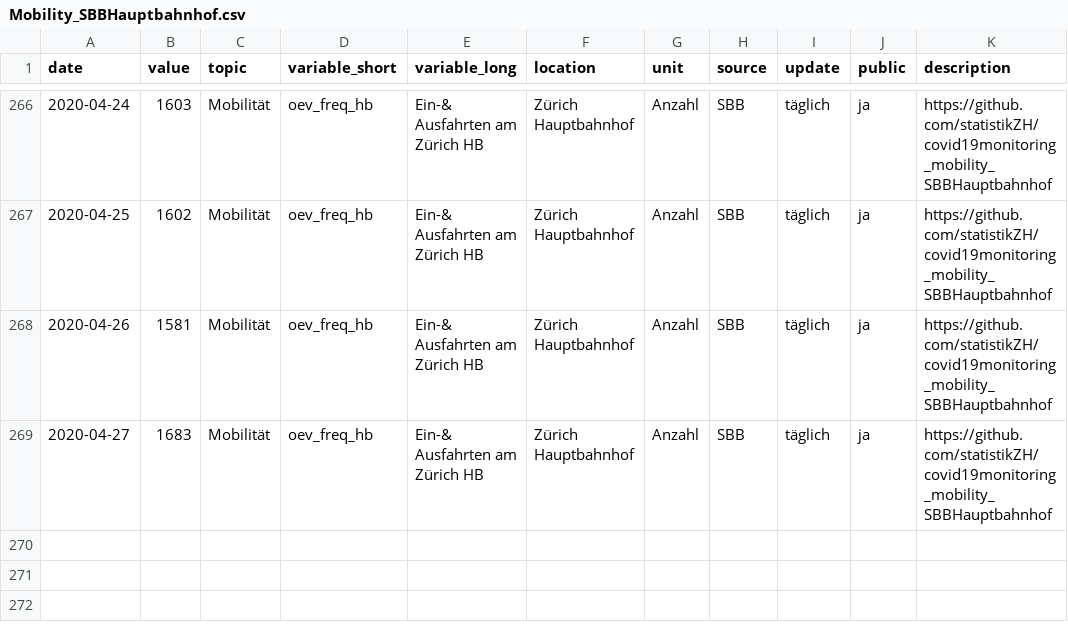
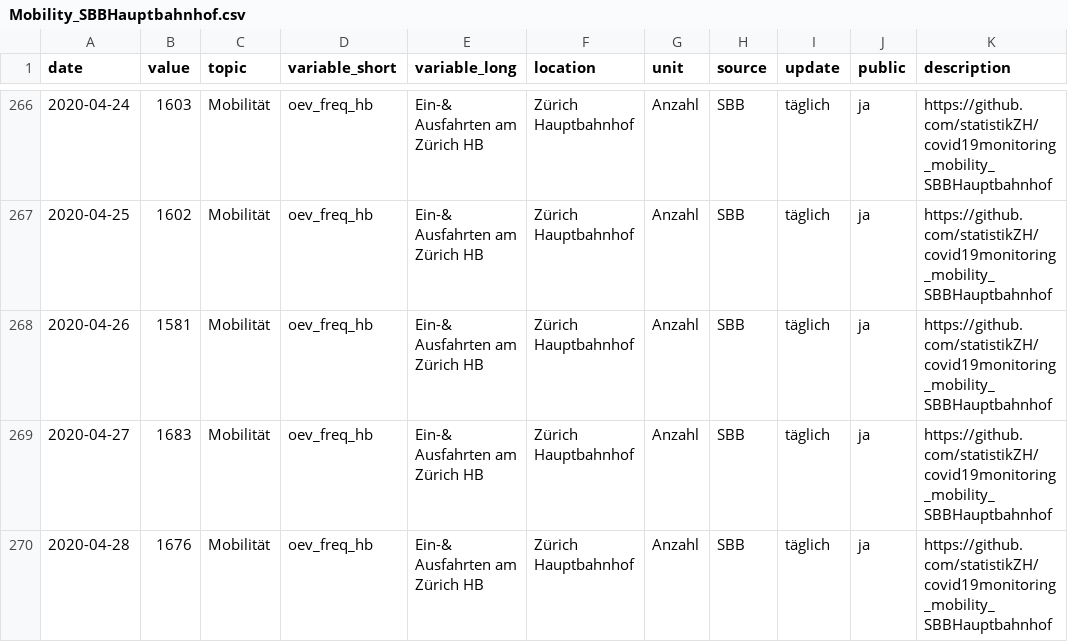
Before and after one commit to statistikZH/covid19monitoring_mobility_SBBHauptbahnhof, a CSV file: Mobility_SBBHauptbahnhof.csv, drawn as a sheet; only a part is shown, gaps mark what is left out; the diff names each change by its address in the sheet, - before the commit and + after, or states it on an @@ line.

```diff
--- a/Mobility_SBBHauptbahnhof.csv
+++ b/Mobility_SBBHauptbahnhof.csv
+row 270: 2020-04-28 | 1676 | Mobilität | oev_freq_hb | Ein-& Ausfahrten am Zürich HB | Zürich Hauptbahnhof | Anzahl | SBB | täglich | ja | https://github.com/statistikZH/covid19monitoring_mobility_SBBHauptbahnhof
```
